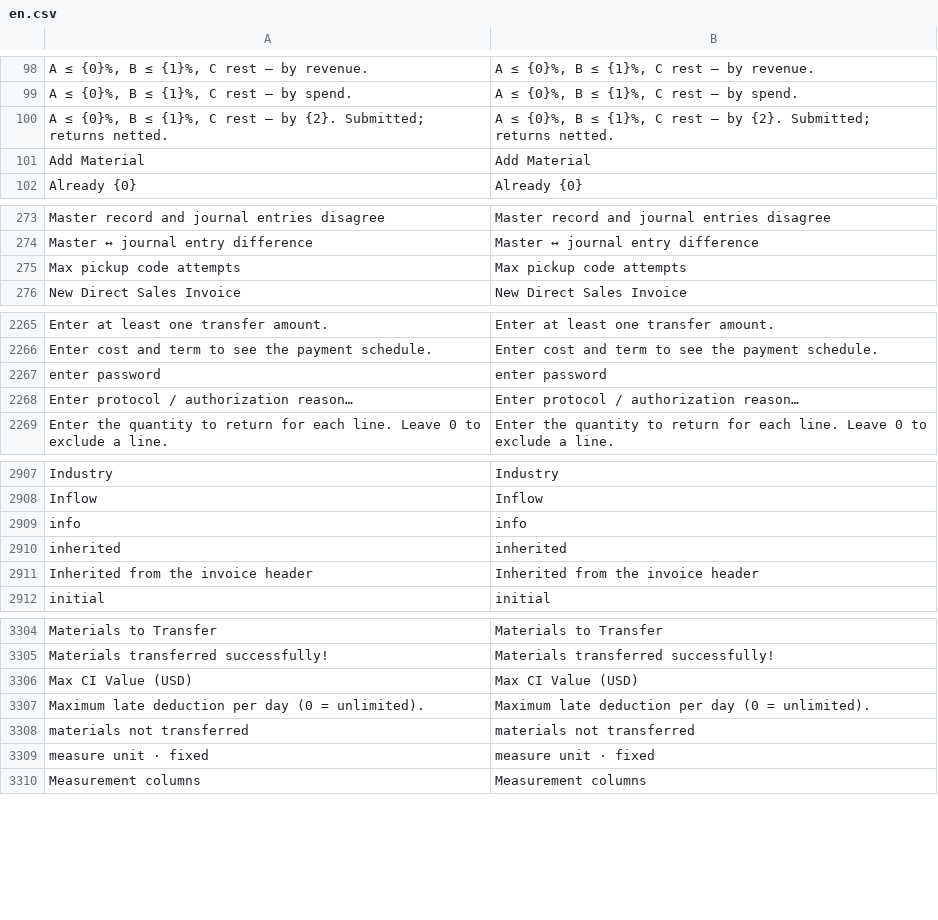
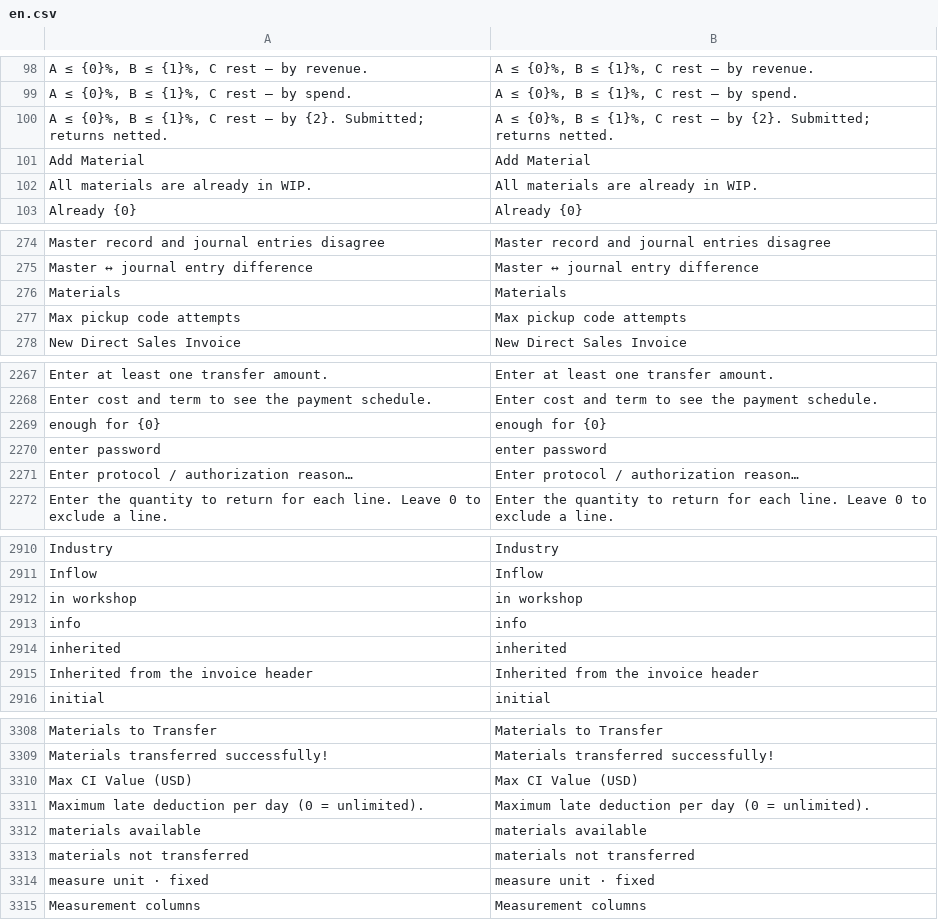
Before and after one commit to zvictory/stabler, a CSV file: stabler/translations/en.csv, drawn as a sheet; only a part is shown, gaps mark what is left out; the diff covers the shown part only; the diff names each change by its address in the sheet, - before the commit and + after, or states it on an @@ line.

```diff
--- a/stabler/translations/en.csv
+++ b/stabler/translations/en.csv
+row 102: All materials are already in WIP. | All materials are already in WIP.
+row 276: Materials | Materials
+row 2269: enough for {0} | enough for {0}
+row 2912: in workshop | in workshop
+row 3312: materials available | materials available
```
Also changed, not shown: 1 added row elsewhere in this file, stabler/translations/ru.csv, stabler/translations/tr.csv, 5 other files.
